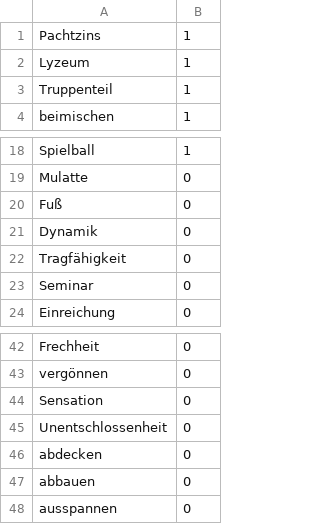
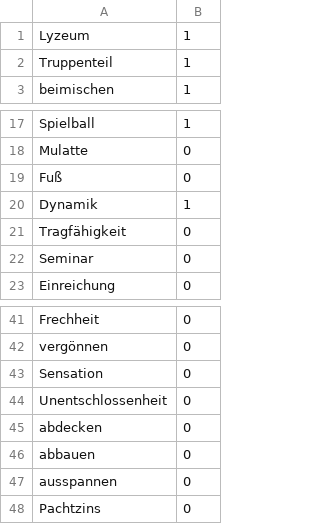
Before and after one commit to akutuzov/semeval2020, a TSV file: code/ling_features/results/german_binary.tsv, drawn as a sheet; only a part is shown, gaps mark what is left out.

```diff
--- a/code/ling_features/results/german_binary.tsv
+++ b/code/ling_features/results/german_binary.tsv
@@ -1,2 +1 @@
-Pachtzins	1
 Lyzeum	1
@@ -20,3 +19,3 @@ Mulatte	0
 Fuß	0
-Dynamik	0
+Dynamik	1
 Tragfähigkeit	0
@@ -48 +47,2 @@ abbauen	0
 ausspannen	0
+Pachtzins	0
```
Also changed, not shown: code/ling_features/results/german_graded.tsv, code/ling_features/results/german_morph_binary.tsv, 5 other files.
